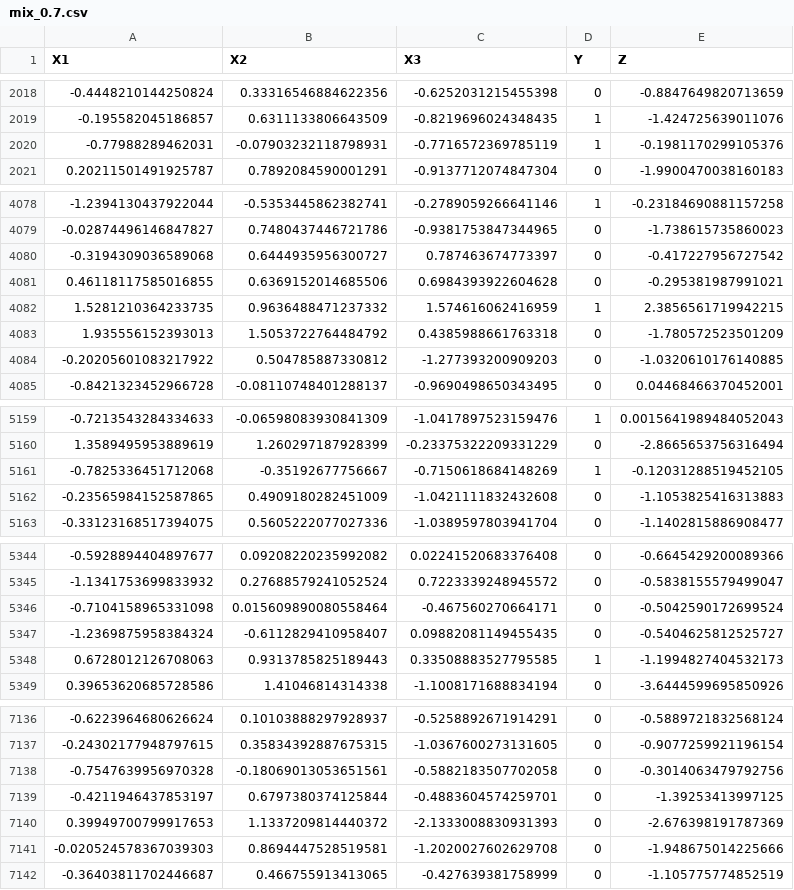
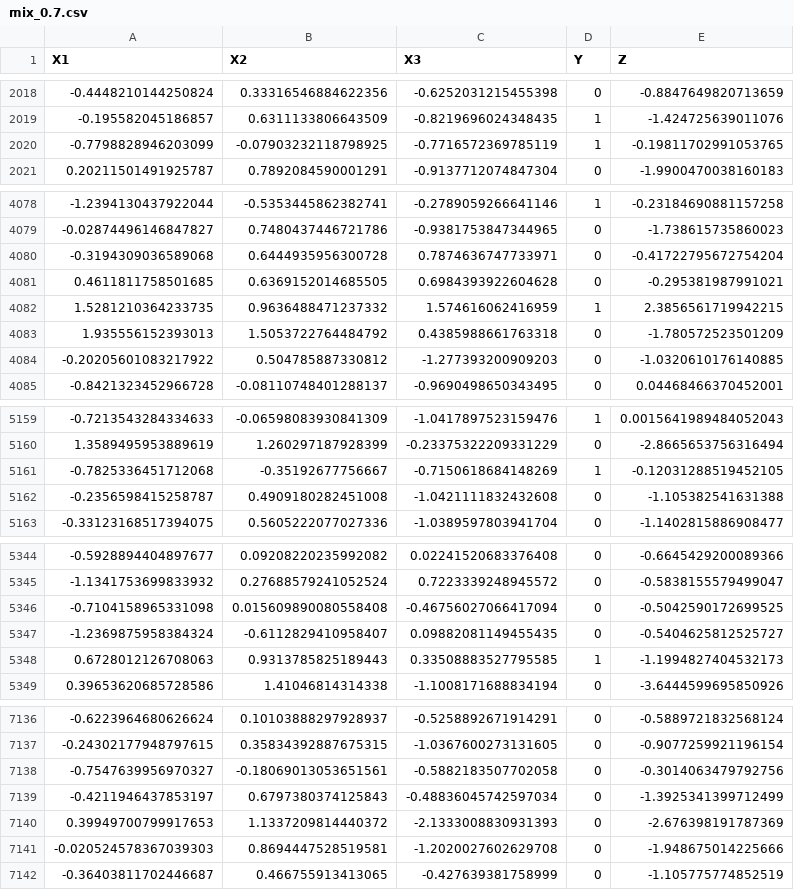
Before and after one commit to giovanni-lucarelli/distribution-shift, a CSV file: data/mix_0.7.csv, drawn as a sheet; only a part is shown, gaps mark what is left out; the diff covers the shown part only.

```diff
--- a/data/mix_0.7.csv
+++ b/data/mix_0.7.csv
@@ -2019,3 +2019,3 @@ X1,X2,X3,Y,Z
 -0.195582045186857,0.6311133806643509,-0.8219696024348435,1,-1.424725639011076
--0.77988289462031,-0.07903232118798931,-0.7716572369785119,1,-0.1981170299105376
+-0.7798828946203099,-0.07903232118798925,-0.7716572369785119,1,-0.19811702991053765
 0.20211501491925787,0.7892084590001291,-0.9137712074847304,0,-1.9900470038160183
@@ -4079,4 +4079,4 @@ X1,X2,X3,Y,Z
 -0.02874496146847827,0.7480437446721786,-0.9381753847344965,0,-1.738615735860023
--0.3194309036589068,0.6444935956300727,0.787463674773397,0,-0.417227956727542
-0.46118117585016855,0.6369152014685506,0.6984393922604628,0,-0.295381987991021
+-0.3194309036589068,0.6444935956300728,0.7874636747733971,0,-0.41722795672754204
+0.4611811758501685,0.6369152014685505,0.6984393922604628,0,-0.295381987991021
 1.5281210364233735,0.9636488471237332,1.574616062416959,1,2.3856561719942215
@@ -5161,3 +5161,3 @@ X1,X2,X3,Y,Z
 -0.7825336451712068,-0.35192677756667,-0.7150618684148269,1,-0.12031288519452105
--0.23565984152587865,0.4909180282451009,-1.0421111832432608,0,-1.1053825416313883
+-0.2356598415258787,0.4909180282451008,-1.0421111832432608,0,-1.105382541631388
 -0.33123168517394075,0.5605222077027336,-1.0389597803941704,0,-1.1402815886908477
@@ -5345,3 +5345,3 @@ X1,X2,X3,Y,Z
 -1.1341753699833932,0.27688579241052524,0.7223339248945572,0,-0.5838155579499047
--0.7104158965331098,0.015609890080558464,-0.467560270664171,0,-0.5042590172699524
+-0.7104158965331098,0.015609890080558408,-0.46756027066417094,0,-0.5042590172699525
 -1.2369875958384324,-0.6112829410958407,0.09882081149455435,0,-0.5404625812525727
@@ -7137,4 +7137,4 @@ X1,X2,X3,Y,Z
 -0.24302177948797615,0.35834392887675315,-1.0367600273131605,0,-0.9077259921196154
--0.7547639956970328,-0.18069013053651561,-0.5882183507702058,0,-0.3014063479792756
--0.4211946437853197,0.6797380374125844,-0.4883604574259701,0,-1.39253413997125
+-0.7547639956970327,-0.18069013053651561,-0.5882183507702058,0,-0.3014063479792756
+-0.4211946437853197,0.6797380374125843,-0.48836045742597034,0,-1.3925341399712499
 0.39949700799917653,1.1337209814440372,-2.1333008830931393,0,-2.676398191787369
```
Also changed, not shown: 12 edited cells elsewhere in this file, data/mix_0.1.csv, data/mix_0.2.csv, 28 other files.
